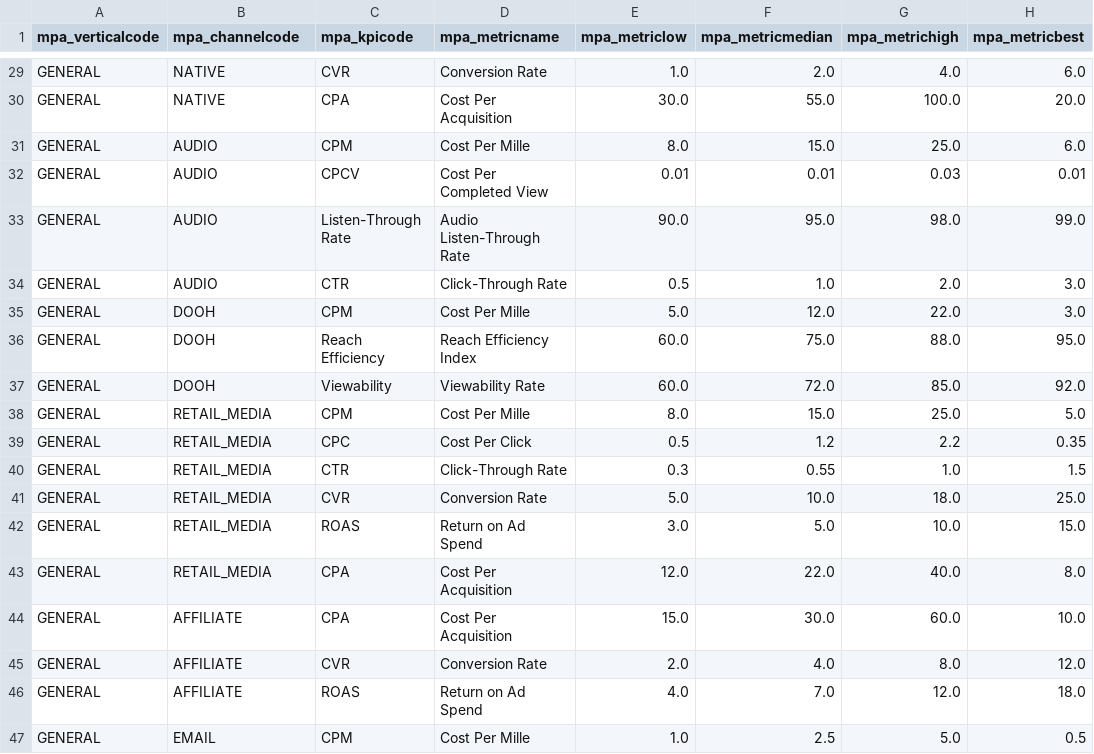
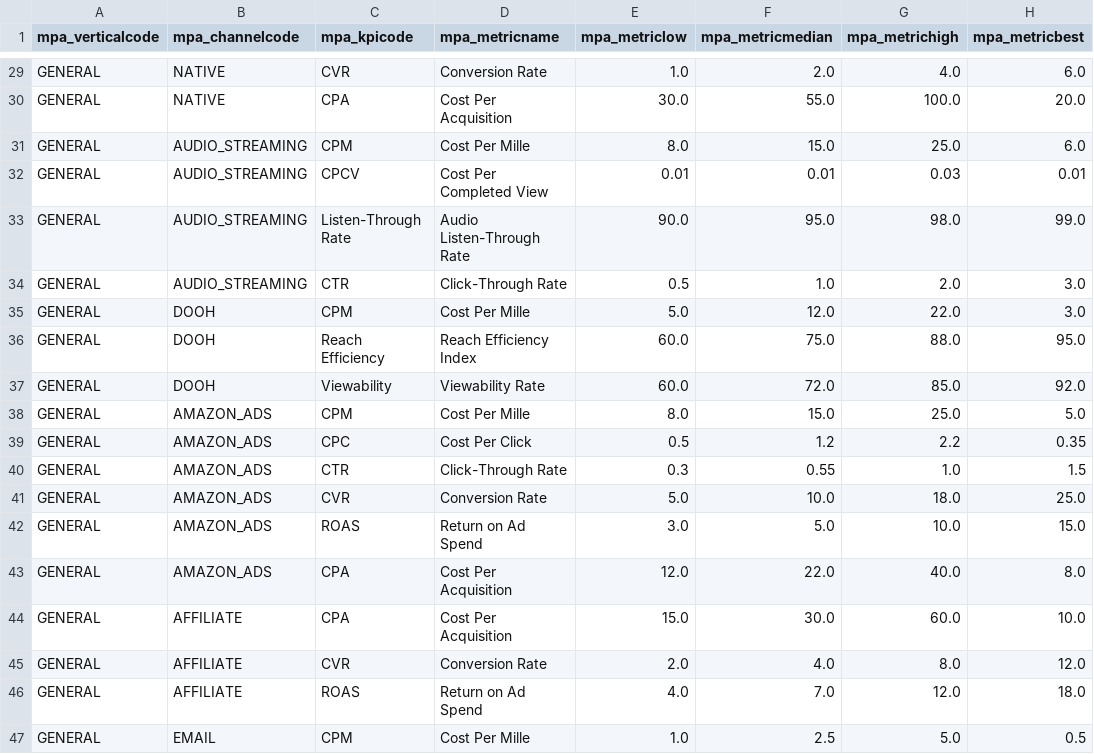
Before and after one commit to kevcofett/Kessel-Digital-Agent-Platform, a CSV file: release/v5.5/agents/mpa/base/data/seed/mpa_benchmark_seed.csv, drawn as a sheet; only a part is shown, gaps mark what is left out; the diff covers the shown part only; the diff names each change by its address in the sheet, - before the commit and + after, or states it on an @@ line.

```diff
--- a/release/v5.5/agents/mpa/base/data/seed/mpa_benchmark_seed.csv
+++ b/release/v5.5/agents/mpa/base/data/seed/mpa_benchmark_seed.csv
-B31:B34 (mpa_channelcode): AUDIO
+B31:B34 (mpa_channelcode): AUDIO_STREAMING
-B38:B43 (mpa_channelcode): RETAIL_MEDIA
+B38:B43 (mpa_channelcode): AMAZON_ADS
```
Also changed, not shown: 23 edited cells elsewhere in this file, 8 other files.
